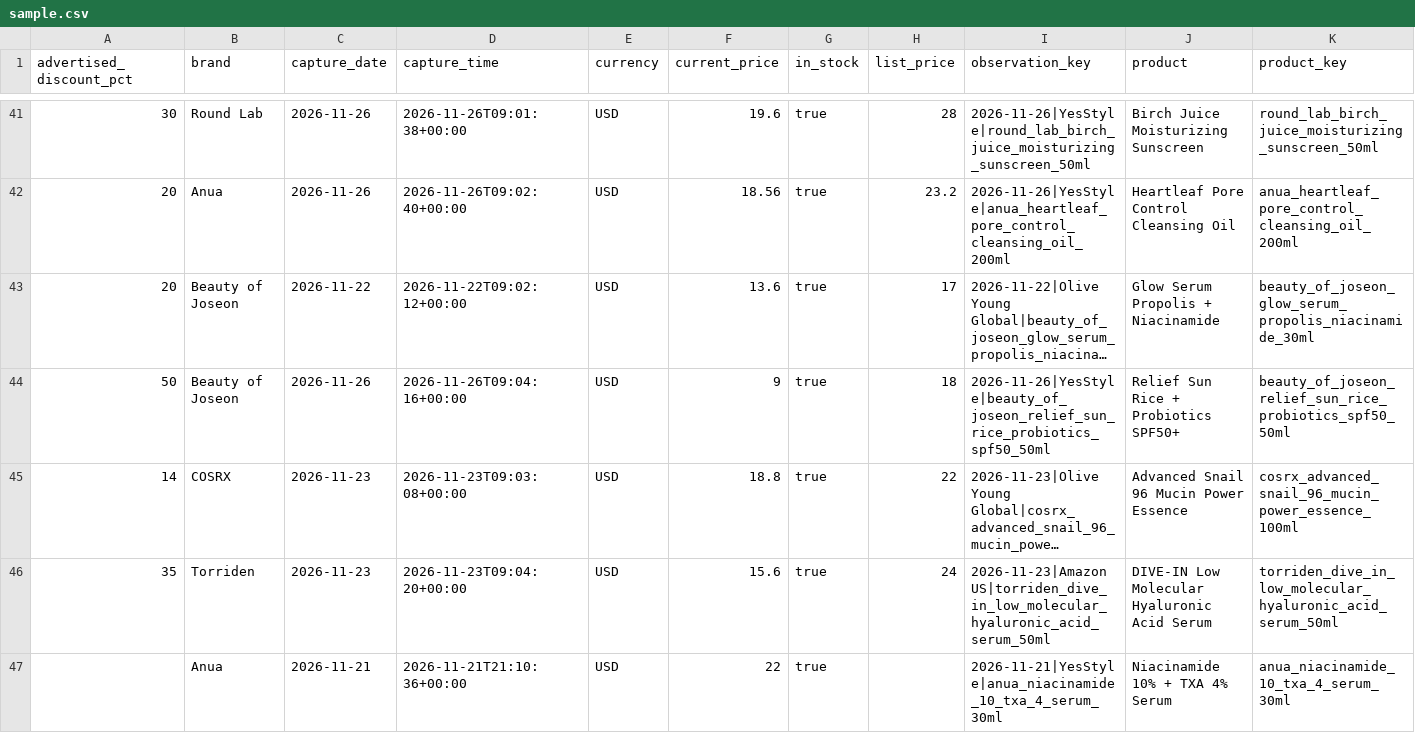
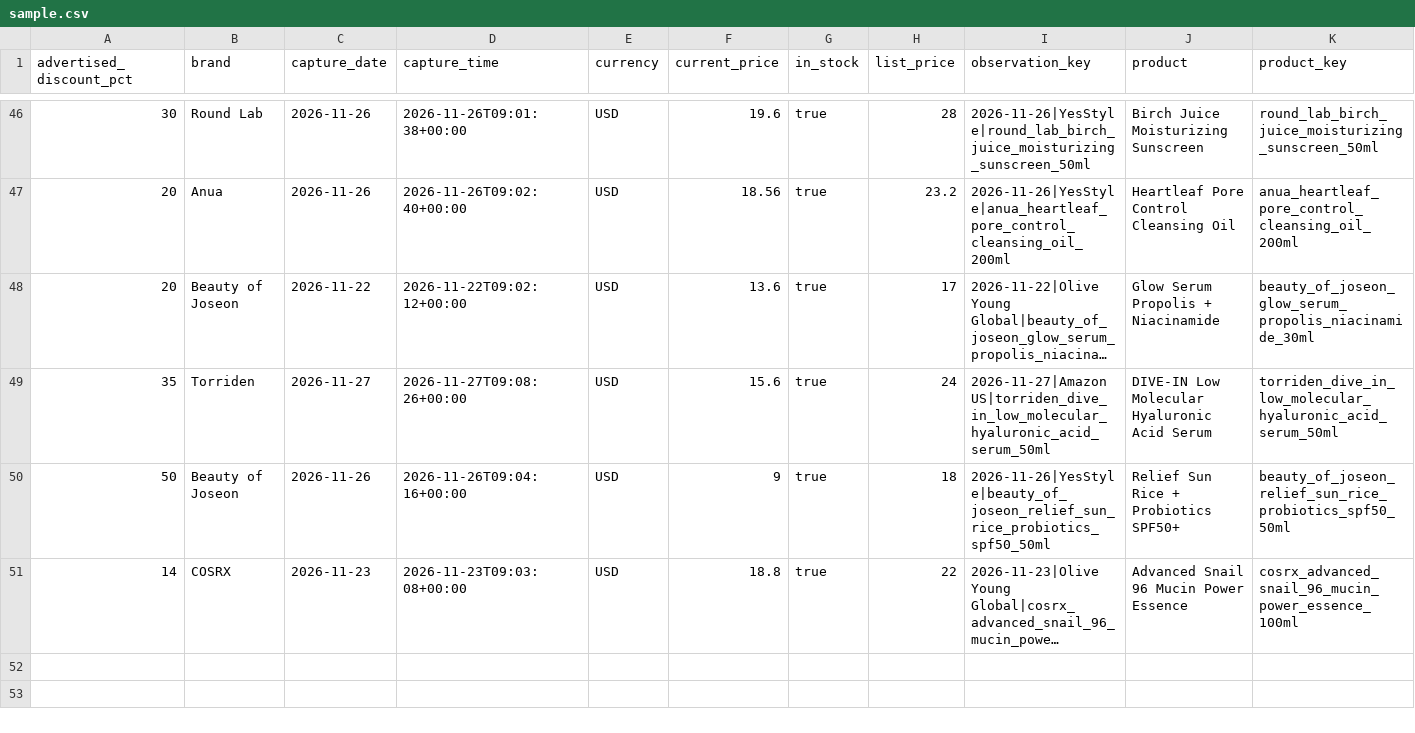
Before and after one commit to jsonifyco/public-datasets, a CSV file: datasets/k-beauty-daily-price-tracker-05b714f9dbe0/outputs/36aefab1c219/prices-fe81f9390ffe/sample.csv, drawn as a sheet; only a part is shown, gaps mark what is left out; long unchanged cells end in …; removed rows and columns are numbered as before the commit, all else as after; rows hold the shown columns only; the diff covers the shown part only; the diff names each change by its address in the sheet, - before the commit and + after, or states it on an @@ line.

```diff
--- a/datasets/k-beauty-daily-price-tracker-05b714f9dbe0/outputs/36aefab1c219/prices-fe81f9390ffe/sample.csv
+++ b/datasets/k-beauty-daily-price-tracker-05b714f9dbe0/outputs/36aefab1c219/prices-fe81f9390ffe/sample.csv
+row 49: 35 | Torriden | 2026-11-27 | 2026-11-27T09:08:26+00:00 | USD | 15.6 | true | 24 | 2026-11-27|Amazon US|torriden_dive_in_low_molecular_hyaluronic_acid_serum_50ml | DIVE-IN Low Molecular Hyaluronic Acid Serum | torriden_dive_in_low_molecular_hyaluronic_acid_serum_50ml
-row 46: 35 | Torriden | 2026-11-23 | 2026-11-23T09:04:20+00:00 | USD | 15.6 | true | 24 | 2026-11-23|Amazon US|torriden_dive_in_low_molecular_hyaluronic_acid_serum_50ml | DIVE-IN Low Molecular Hyaluronic Acid Serum | torriden_dive_in_low_molecular_hyaluronic_acid_serum_50ml
-row 47:  | Anua | 2026-11-21 | 2026-11-21T21:10:36+00:00 | USD | 22 | true |  | 2026-11-21|YesStyle|anua_niacinamide_10_txa_4_serum_30ml | Niacinamide 10% + TXA 4% Serum | anua_niacinamide_10_txa_4_serum_30ml
```
Also changed, not shown: 5 added rows and 4 removed rows elsewhere in this file, 2 other files.
